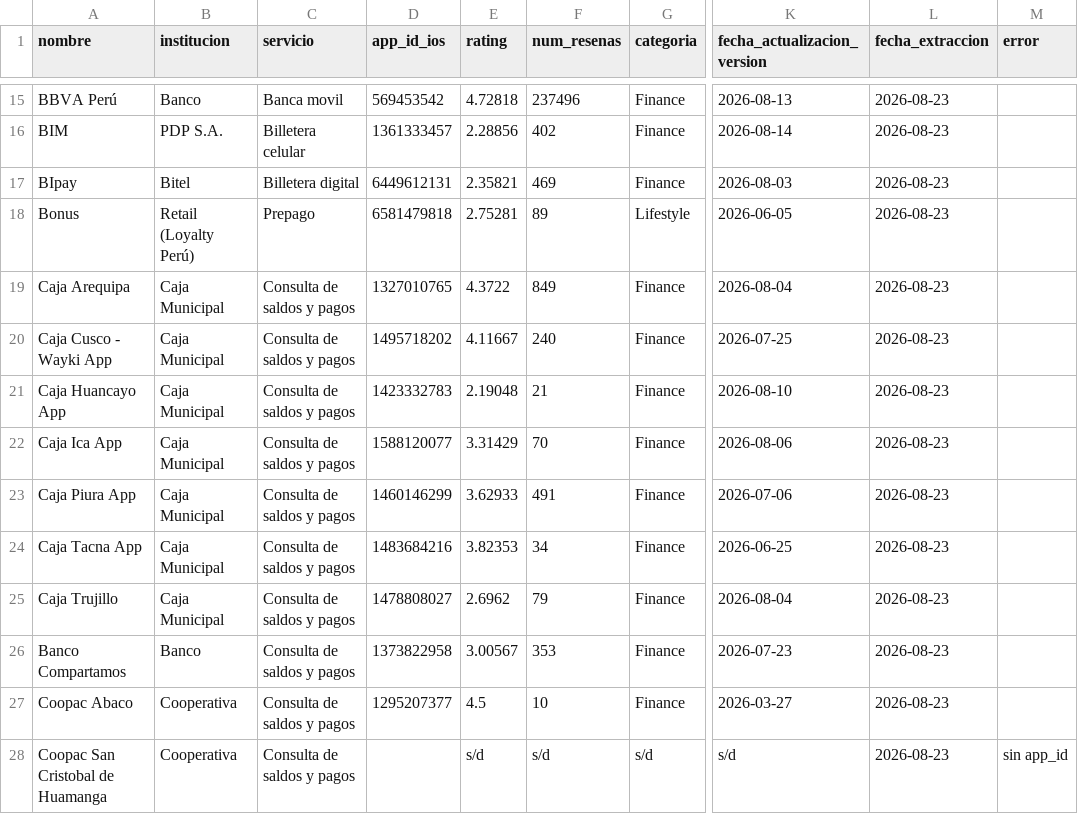
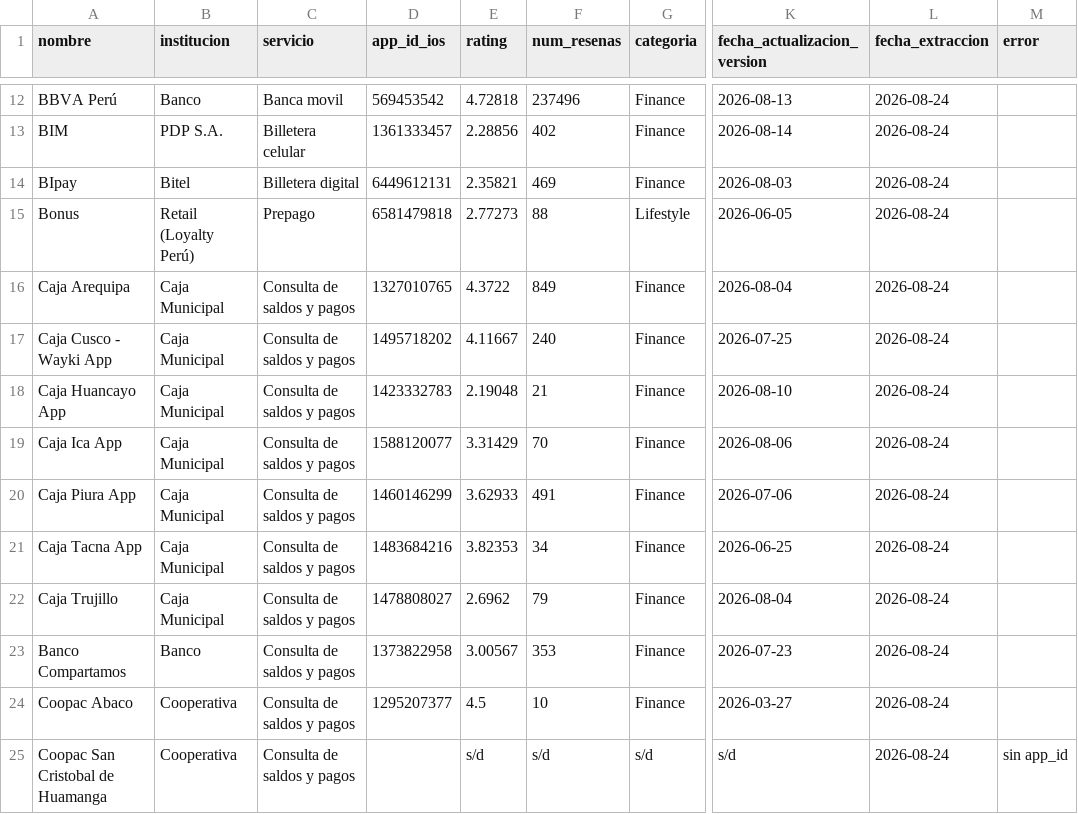
Before and after one commit to LuisBarraganScavino/ranking-billeteras-peru, a CSV file: datos_2026-08_ios.csv, drawn as a sheet; only a part is shown, gaps mark what is left out; addresses are those after the commit; the diff covers the shown part only; the diff names each change by its address in the sheet, - before the commit and + after, or states it on an @@ line.

```diff
--- a/datos_2026-08_ios.csv
+++ b/datos_2026-08_ios.csv
-L12:L25 (fecha_extraccion): 2026-08-23
+L12:L25 (fecha_extraccion): 2026-08-24
-E15 (rating): 2.75281
+E15 (rating): 2.77273
-F15 (num_resenas): 89
+F15 (num_resenas): 88
```
Also changed, not shown: 7 removed rows and 58 edited cells elsewhere in this file, calidad_servicio_2026-08.csv, datos_2026-08.csv.
